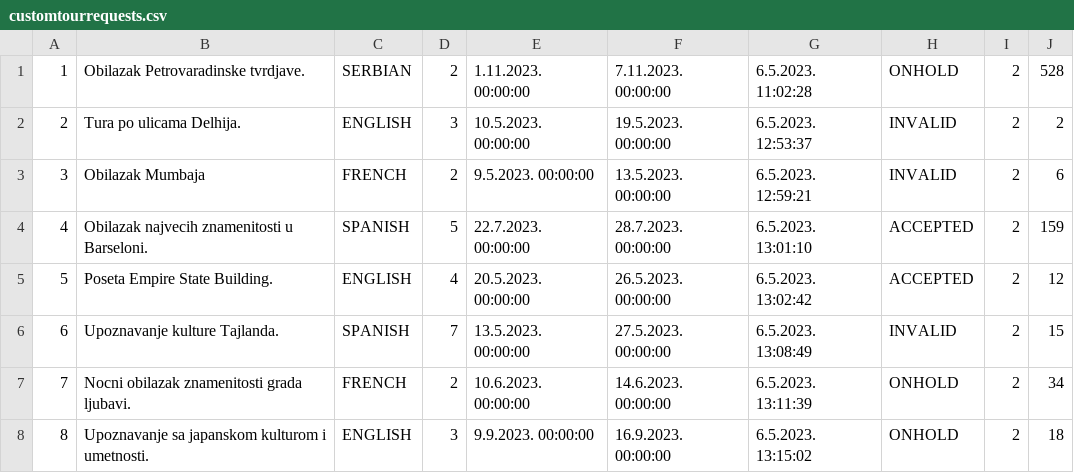
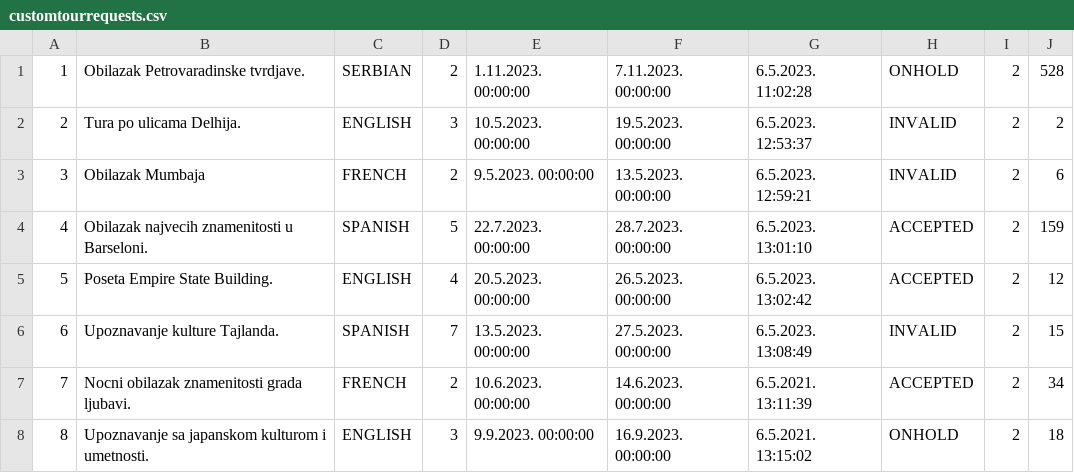
Before and after one commit to JovanDozic/sims-2023-group-4-team-A, a CSV file: sims-2023-group-4-team-A/SIMSProject/Resources/Data/customtourrequests.csv, drawn as a sheet.

```diff
--- a/sims-2023-group-4-team-A/SIMSProject/Resources/Data/customtourrequests.csv
+++ b/sims-2023-group-4-team-A/SIMSProject/Resources/Data/customtourrequests.csv
@@ -6,3 +6,3 @@
 6|Upoznavanje kulture Tajlanda.|SPANISH|7|13.5.2023. 00:00:00|27.5.2023. 00:00:00|6.5.2023. 13:08:49|INVALID|2|15
-7|Nocni obilazak znamenitosti grada ljubavi.|FRENCH|2|10.6.2023. 00:00:00|14.6.2023. 00:00:00|6.5.2023. 13:11:39|ONHOLD|2|34
-8|Upoznavanje sa japanskom kulturom i umetnosti.|ENGLISH|3|9.9.2023. 00:00:00|16.9.2023. 00:00:00|6.5.2023. 13:15:02|ONHOLD|2|18
+7|Nocni obilazak znamenitosti grada ljubavi.|FRENCH|2|10.6.2023. 00:00:00|14.6.2023. 00:00:00|6.5.2021. 13:11:39|ACCEPTED|2|34
+8|Upoznavanje sa japanskom kulturom i umetnosti.|ENGLISH|3|9.9.2023. 00:00:00|16.9.2023. 00:00:00|6.5.2021. 13:15:02|ONHOLD|2|18
```
Also changed, not shown: 3 other files.
